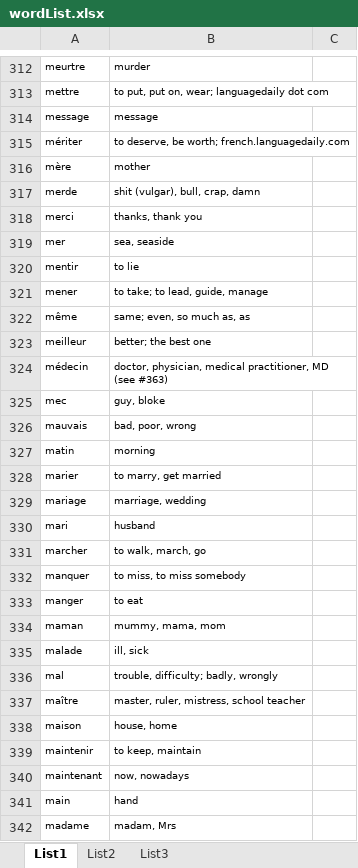
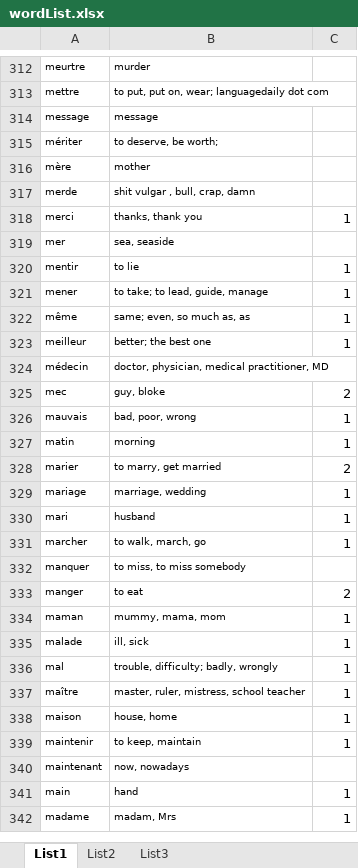
Before and after one commit to hackerdem/Wordpower, an Excel workbook: wordList.xlsx, sheet List1, drawn as a sheet; only a part is shown, gaps mark what is left out; values as stored, in another font and other column widths than the file's, no borders; the diff covers the shown part only; the diff names each change by its address in the sheet, - before the commit and + after, or states it on an @@ line.

```diff
--- a/wordList.xlsx (sheet List1)
+++ b/wordList.xlsx (sheet List1)
-B315: to deserve, be worth; french.languagedaily.com
+B315: to deserve, be worth;
-B317: shit (vulgar), bull, crap, damn
+B317: shit vulgar , bull, crap, damn
-C318: (empty)
+C318: 1
-C320:C323: (empty)
+C320:C323: 1
-B324: …practitioner, MD (see #363)
+B324: …practitioner, MD
-C325: (empty)
+C325: 2
-C326:C327: (empty)
+C326:C327: 1
-C328: (empty)
+C328: 2
-C329:C331: (empty)
+C329:C331: 1
-C333: (empty)
+C333: 2
-C334:C339: (empty)
+C334:C339: 1
-C341:C342: (empty)
+C341:C342: 1
```
Also changed, not shown: 269 edited cells elsewhere in this sheet, 1 other file.
